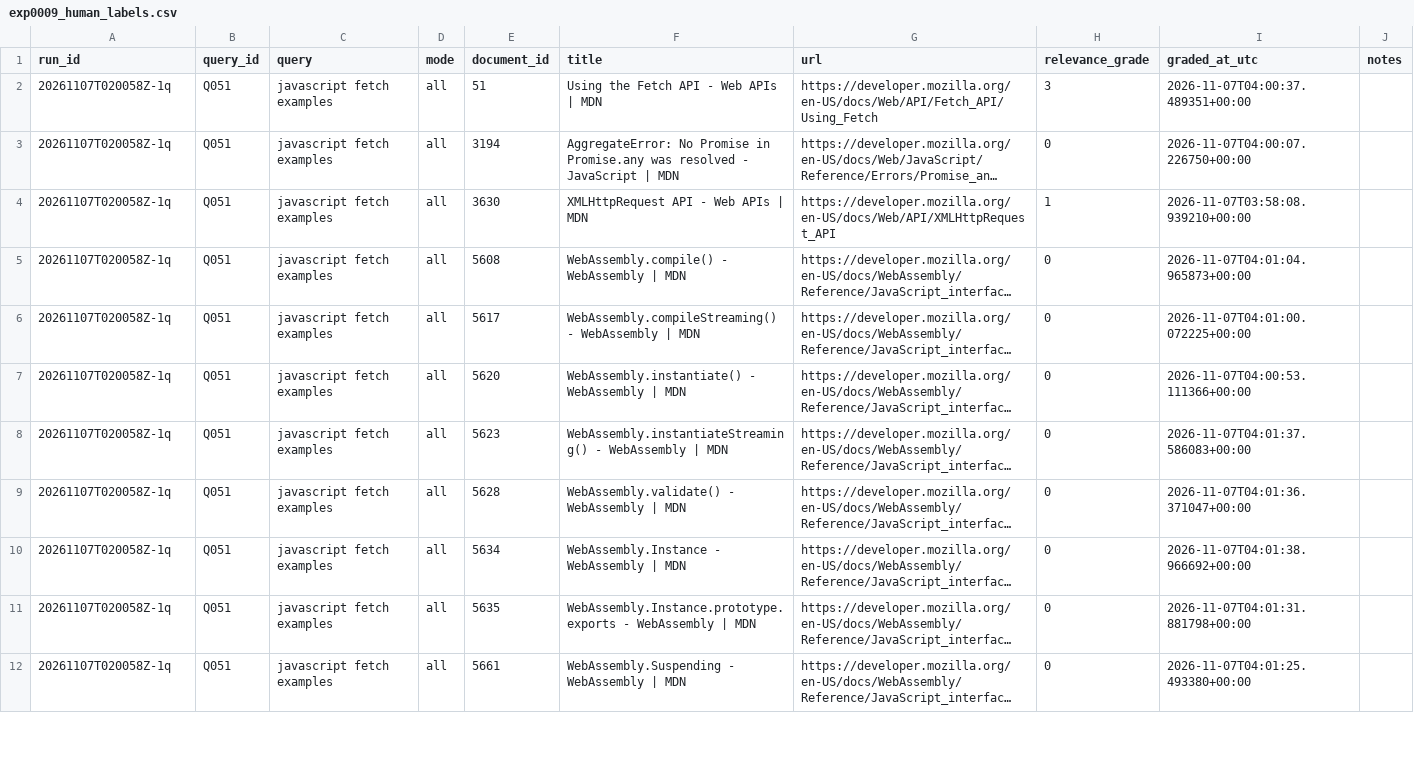
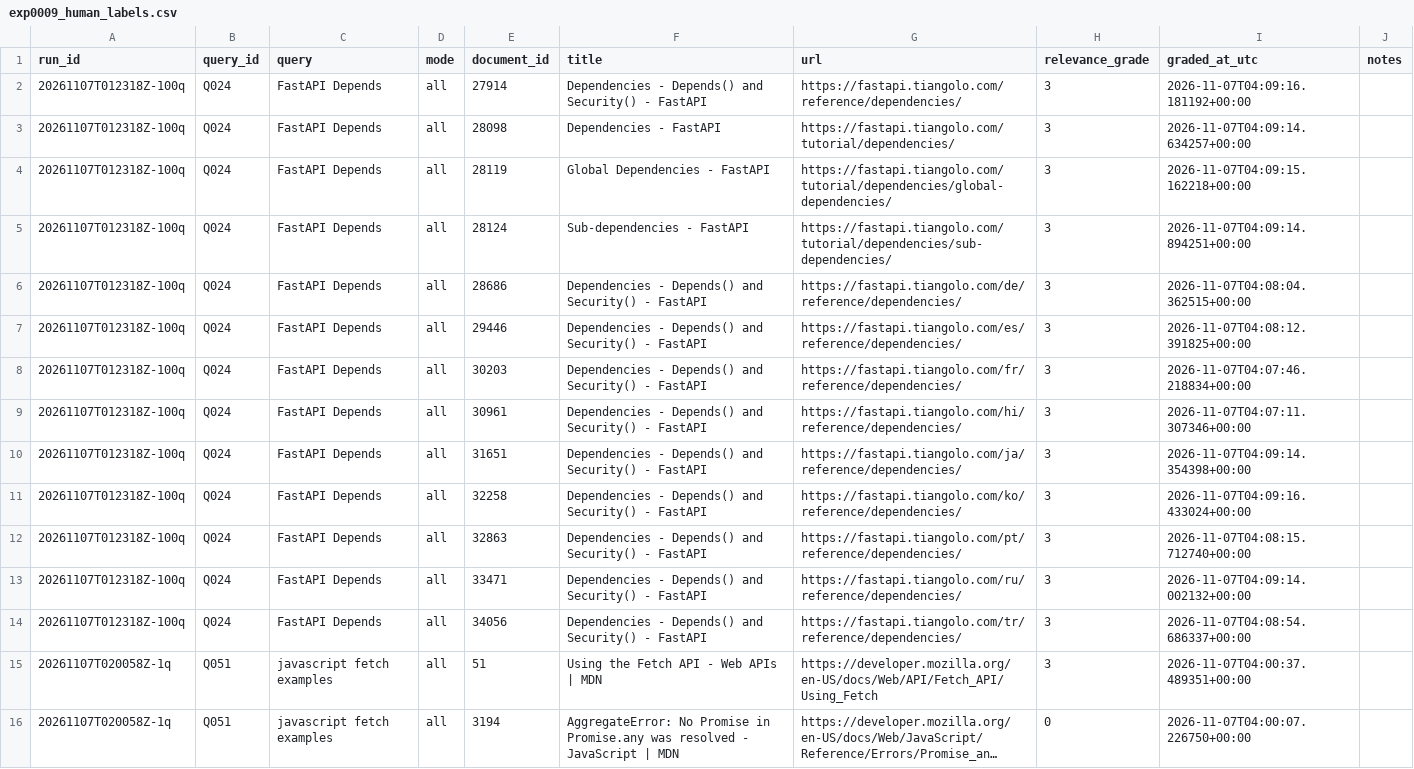
Before and after one commit to nishchup489-afk/developers_eye, a CSV file: backend/evaluation/exp-0009/exp0009_human_labels.csv, drawn as a sheet; only a part is shown; the shorter side is filled out with more unchanged rows; long unchanged cells end in …; the diff names each change by its address in the sheet, - before the commit and + after, or states it on an @@ line.

Commit message:
EXP-009 search relavence matrics completed and documented. next is solving issue

```diff
--- a/backend/evaluation/exp-0009/exp0009_human_labels.csv
+++ b/backend/evaluation/exp-0009/exp0009_human_labels.csv
+row 2: 20261107T012318Z-100q | Q024 | FastAPI Depends | all | 27914 | Dependencies - Depends() and Security() - FastAPI | https://fastapi.tiangolo.com/reference/dependencies/ | 3 | 2026-11-07T04:09:16.181192+00:00
+row 3: 20261107T012318Z-100q | Q024 | FastAPI Depends | all | 28098 | Dependencies - FastAPI | https://fastapi.tiangolo.com/tutorial/dependencies/ | 3 | 2026-11-07T04:09:14.634257+00:00
+row 4: 20261107T012318Z-100q | Q024 | FastAPI Depends | all | 28119 | Global Dependencies - FastAPI | https://fastapi.tiangolo.com/tutorial/dependencies/global-dependencies/ | 3 | 2026-11-07T04:09:15.162218+00:00
+row 5: 20261107T012318Z-100q | Q024 | FastAPI Depends | all | 28124 | Sub-dependencies - FastAPI | https://fastapi.tiangolo.com/tutorial/dependencies/sub-dependencies/ | 3 | 2026-11-07T04:09:14.894251+00:00
+row 6: 20261107T012318Z-100q | Q024 | FastAPI Depends | all | 28686 | Dependencies - Depends() and Security() - FastAPI | https://fastapi.tiangolo.com/de/reference/dependencies/ | 3 | 2026-11-07T04:08:04.362515+00:00
+row 7: 20261107T012318Z-100q | Q024 | FastAPI Depends | all | 29446 | Dependencies - Depends() and Security() - FastAPI | https://fastapi.tiangolo.com/es/reference/dependencies/ | 3 | 2026-11-07T04:08:12.391825+00:00
+row 8: 20261107T012318Z-100q | Q024 | FastAPI Depends | all | 30203 | Dependencies - Depends() and Security() - FastAPI | https://fastapi.tiangolo.com/fr/reference/dependencies/ | 3 | 2026-11-07T04:07:46.218834+00:00
+row 9: 20261107T012318Z-100q | Q024 | FastAPI Depends | all | 30961 | Dependencies - Depends() and Security() - FastAPI | https://fastapi.tiangolo.com/hi/reference/dependencies/ | 3 | 2026-11-07T04:07:11.307346+00:00
+row 10: 20261107T012318Z-100q | Q024 | FastAPI Depends | all | 31651 | Dependencies - Depends() and Security() - FastAPI | https://fastapi.tiangolo.com/ja/reference/dependencies/ | 3 | 2026-11-07T04:09:14.354398+00:00
+row 11: 20261107T012318Z-100q | Q024 | FastAPI Depends | all | 32258 | Dependencies - Depends() and Security() - FastAPI | https://fastapi.tiangolo.com/ko/reference/dependencies/ | 3 | 2026-11-07T04:09:16.433024+00:00
+row 12: 20261107T012318Z-100q | Q024 | FastAPI Depends | all | 32863 | Dependencies - Depends() and Security() - FastAPI | https://fastapi.tiangolo.com/pt/reference/dependencies/ | 3 | 2026-11-07T04:08:15.712740+00:00
+row 13: 20261107T012318Z-100q | Q024 | FastAPI Depends | all | 33471 | Dependencies - Depends() and Security() - FastAPI | https://fastapi.tiangolo.com/ru/reference/dependencies/ | 3 | 2026-11-07T04:09:14.002132+00:00
+row 14: 20261107T012318Z-100q | Q024 | FastAPI Depends | all | 34056 | Dependencies - Depends() and Security() - FastAPI | https://fastapi.tiangolo.com/tr/reference/dependencies/ | 3 | 2026-11-07T04:08:54.686337+00:00
```
Also changed, not shown: 20 other files.
